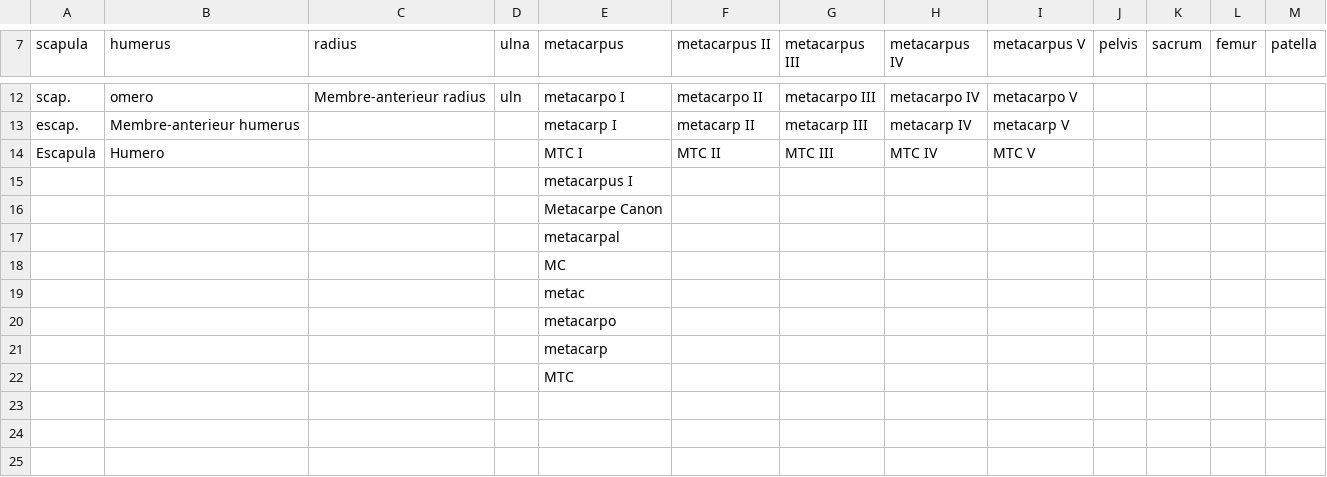
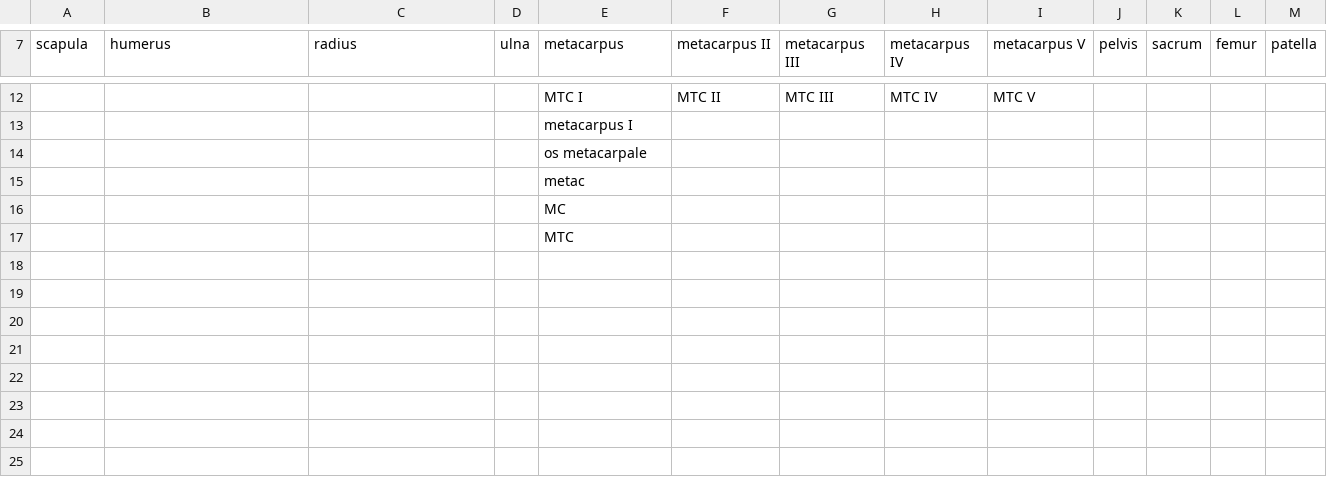
Before and after one commit to josempozo/zoolog, a CSV file: inst/extdata/elementThesaurus_Base.csv, drawn as a sheet; only a part is shown, gaps mark what is left out; the diff covers the shown part only; the diff names each change by its address in the sheet, - before the commit and + after, or states it on an @@ line.

```diff
--- a/inst/extdata/elementThesaurus_Base.csv
+++ b/inst/extdata/elementThesaurus_Base.csv
-A12 (scapula): scap.
+A12 (scapula): (empty)
-B12 (humerus): omero
+B12 (humerus): (empty)
-C12 (radius): Membre-anterieur radius
+C12 (radius): (empty)
-D12 (ulna): uln
+D12 (ulna): (empty)
-E12 (metacarpus): metacarpo I
+E12 (metacarpus): MTC I
-F12 (metacarpus II): metacarpo II
+F12 (metacarpus II): MTC II
-G12 (metacarpus III): metacarpo III
+G12 (metacarpus III): MTC III
-H12 (metacarpus IV): metacarpo IV
+H12 (metacarpus IV): MTC IV
-I12 (metacarpus V): metacarpo V
+I12 (metacarpus V): MTC V
-A13 (scapula): escap.
+A13 (scapula): (empty)
-B13 (humerus): Membre-anterieur humerus
+B13 (humerus): (empty)
-E13 (metacarpus): metacarp I
+E13 (metacarpus): metacarpus I
-F13 (metacarpus II): metacarp II
+F13 (metacarpus II): (empty)
-G13 (metacarpus III): metacarp III
+G13 (metacarpus III): (empty)
-H13 (metacarpus IV): metacarp IV
+H13 (metacarpus IV): (empty)
-I13 (metacarpus V): metacarp V
+I13 (metacarpus V): (empty)
-A14 (scapula): Escapula
+A14 (scapula): (empty)
-B14 (humerus): Humero
+B14 (humerus): (empty)
-E14 (metacarpus): MTC I
+E14 (metacarpus): os metacarpale
-F14 (metacarpus II): MTC II
+F14 (metacarpus II): (empty)
-G14 (metacarpus III): MTC III
+G14 (metacarpus III): (empty)
-H14 (metacarpus IV): MTC IV
+H14 (metacarpus IV): (empty)
-I14 (metacarpus V): MTC V
+I14 (metacarpus V): (empty)
-E15 (metacarpus): metacarpus I
+E15 (metacarpus): metac
-E16 (metacarpus): Metacarpe Canon
+E16 (metacarpus): MC
-E17 (metacarpus): metacarpal
+E17 (metacarpus): MTC
-E18 (metacarpus): MC
+E18 (metacarpus): (empty)
-E19 (metacarpus): metac
+E19 (metacarpus): (empty)
-E20 (metacarpus): metacarpo
+E20 (metacarpus): (empty)
-E21 (metacarpus): metacarp
+E21 (metacarpus): (empty)
-E22 (metacarpus): MTC
+E22 (metacarpus): (empty)
```
Also changed, not shown: 31 edited cells elsewhere in this file, inst/extdata/elementThesaurus_English.csv.
